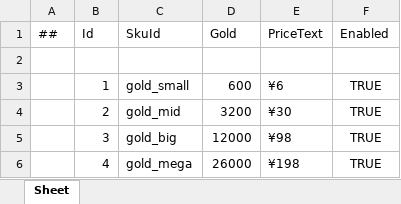
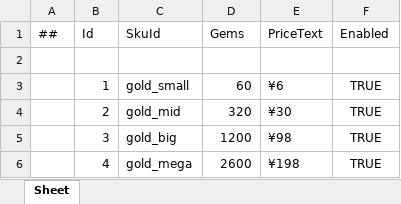
Before and after one commit to liu3122/tuanjiesimplegame, an Excel workbook: LubanWorkspace/Data/tb_recharge.xlsx, sheet Sheet, drawn as a sheet; values as stored, in another font and other column widths than the file's, no borders; the diff names each change by its address in the sheet, - before the commit and + after, or states it on an @@ line.

```diff
--- a/LubanWorkspace/Data/tb_recharge.xlsx (sheet Sheet)
+++ b/LubanWorkspace/Data/tb_recharge.xlsx (sheet Sheet)
-D1: Gold
+D1: Gems
-D3 (Gems): 600
+D3 (Gems): 60
-D4 (Gems): 3200
+D4 (Gems): 320
-D5 (Gems): 12000
+D5 (Gems): 1200
-D6 (Gems): 26000
+D6 (Gems): 2600
```
Also changed, not shown: LubanWorkspace/Data/tb_global.xlsx, LubanWorkspace/Data/tb_rushroom.xlsx, 45 other files.
